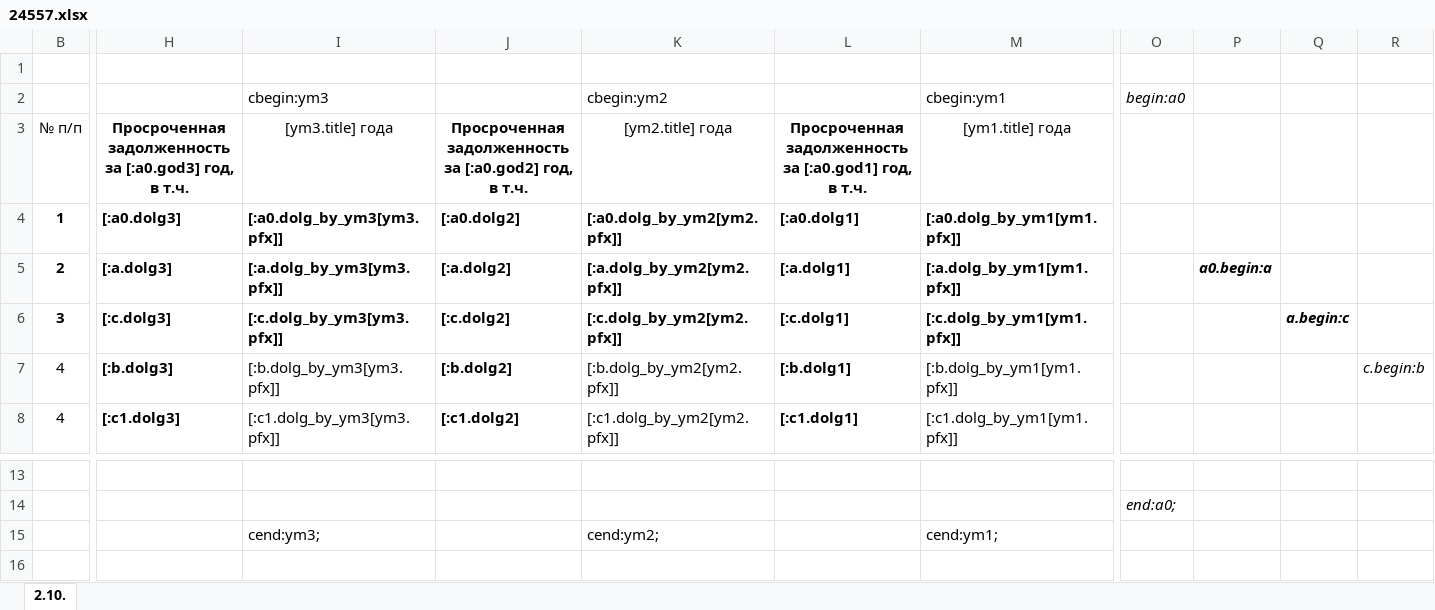
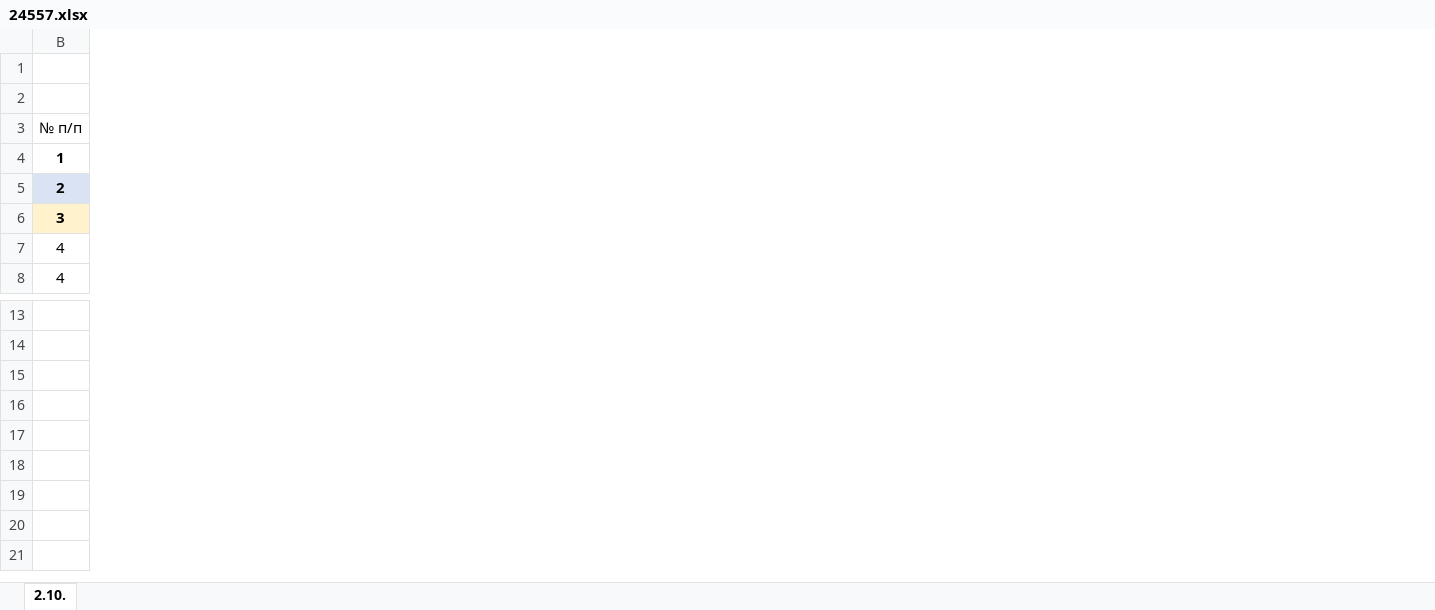
Before and after one commit to andrey-belchenko/ie-asuse-web, an Excel workbook: reports-api/src/sandbox/24557.xlsx, sheet 2.10., drawn as a sheet; only a part is shown, gaps mark what is left out; values as stored, in another font and other column widths than the file's, no borders; rows hold the shown columns only; ↵ is a line break in a cell; the diff covers the shown part only; the diff names each change by its address in the sheet, - before the commit and + after, or states it on an @@ line.

```diff
--- a/reports-api/src/sandbox/24557.xlsx (sheet 2.10.)
+++ b/reports-api/src/sandbox/24557.xlsx (sheet 2.10.)
-column H, rows 3-8: Просроченная задолженность ↵ за [:a0.god3] год, в т.ч. | [:a0.dolg3] | [:a.dolg3] | [:c.dolg3] | [:b.dolg3] | [:c1.dolg3]
-column I, rows 2-8: cbegin:ym3 | [ym3.title] года | [:a0.dolg_by_ym3[ym3.pfx]] | [:a.dolg_by_ym3[ym3.pfx]] | [:c.dolg_by_ym3[ym3.pfx]] | [:b.dolg_by_ym3[ym3.pfx]] | [:c1.dolg_by_ym3[ym3.pfx]]; row 15: cend:ym3;
-column J, rows 3-8: Просроченная задолженность ↵ за [:a0.god2] год, в т.ч. | [:a0.dolg2] | [:a.dolg2] | [:c.dolg2] | [:b.dolg2] | [:c1.dolg2]
-column K, rows 2-8: cbegin:ym2 | [ym2.title] года | [:a0.dolg_by_ym2[ym2.pfx]] | [:a.dolg_by_ym2[ym2.pfx]] | [:c.dolg_by_ym2[ym2.pfx]] | [:b.dolg_by_ym2[ym2.pfx]] | [:c1.dolg_by_ym2[ym2.pfx]]; row 15: cend:ym2;
-column L, rows 3-8: Просроченная задолженность ↵ за [:a0.god1] год, в т.ч. | [:a0.dolg1] | [:a.dolg1] | [:c.dolg1] | [:b.dolg1] | [:c1.dolg1]
-column M, rows 2-8: cbegin:ym1 | [ym1.title] года | [:a0.dolg_by_ym1[ym1.pfx]] | [:a.dolg_by_ym1[ym1.pfx]] | [:c.dolg_by_ym1[ym1.pfx]] | [:b.dolg_by_ym1[ym1.pfx]] | [:c1.dolg_by_ym1[ym1.pfx]]; row 15: cend:ym1;
-column O, row 2: begin:a0; row 14: end:a0;
-column P, row 5: a0.begin:a
-column Q, row 6: a.begin:c
-column R, row 7: c.begin:b
-B5 fill: none
+B5 fill: #DAE3F3
-B6 fill: none
+B6 fill: #FFF2CC
-row 15:  |  | cend:ym3; |  | cend:ym2; |  | cend:ym1;
+row 15: (empty)
```
Also changed, not shown: 3 removed columns, 1 edited cell, cell formats and merged cells elsewhere in this sheet, reports-api/src/sandbox/24557-result.xlsx, 2 other files.
